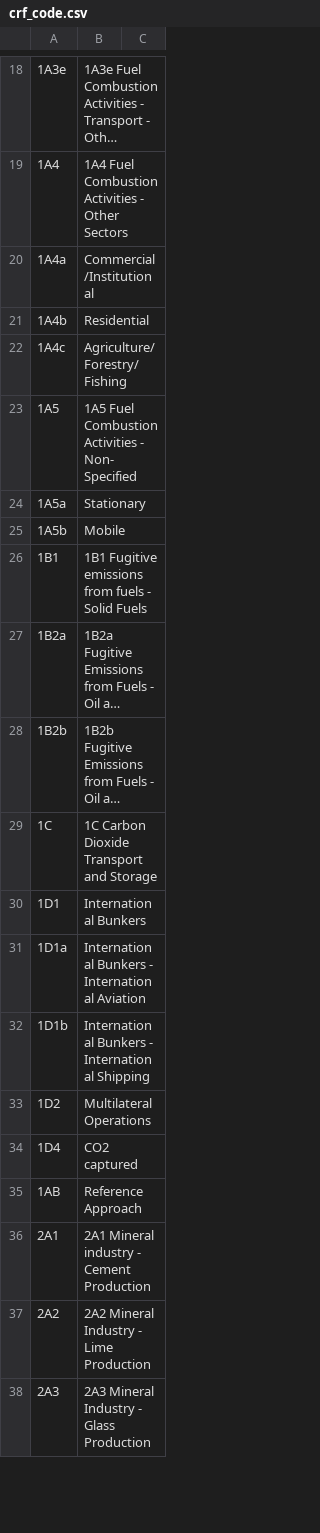
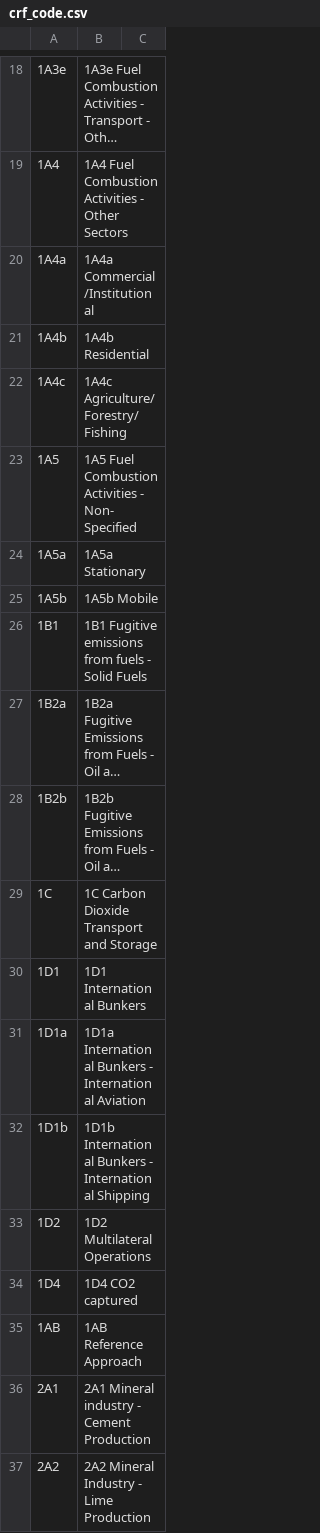
Before and after one commit to ekulos/esdrt.content, a CSV file: esdrt/content/profiles/default/esdrtvocabularies/crf_code.csv, drawn as a sheet; only a part is shown, gaps mark what is left out; the shorter side is filled out with more unchanged rows; long unchanged cells end in …; the diff covers the shown part only.

```diff
--- a/esdrt/content/profiles/default/esdrtvocabularies/crf_code.csv
+++ b/esdrt/content/profiles/default/esdrtvocabularies/crf_code.csv
@@ -19,8 +19,8 @@
 1A4,1A4 Fuel Combustion Activities - Other Sectors
-1A4a,Commercial/Institutional
-1A4b,Residential
-1A4c,Agriculture/Forestry/Fishing
+1A4a,1A4a Commercial/Institutional
+1A4b,1A4b Residential
+1A4c,1A4c Agriculture/Forestry/Fishing
 1A5,1A5 Fuel Combustion Activities - Non- Specified
-1A5a,Stationary
-1A5b,Mobile
+1A5a,1A5a Stationary
+1A5b,1A5b Mobile
 1B1,1B1 Fugitive emissions from fuels - Solid Fuels
@@ -29,8 +29,8 @@
 1C,1C Carbon Dioxide Transport and Storage
-1D1,International Bunkers
-1D1a,International Bunkers - International Aviation
-1D1b,International Bunkers - International Shipping
-1D2,Multilateral Operations
-1D4,CO2 captured
-1AB,Reference Approach
+1D1,1D1 International Bunkers
+1D1a,1D1a International Bunkers - International Aviation
+1D1b,1D1b International Bunkers - International Shipping
+1D2,1D2 Multilateral Operations
+1D4,1D4 CO2 captured
+1AB,1AB Reference Approach
 2A1,2A1 Mineral industry - Cement Production
```
Also changed, not shown: 42 edited cells elsewhere in this file, 1 other file.
